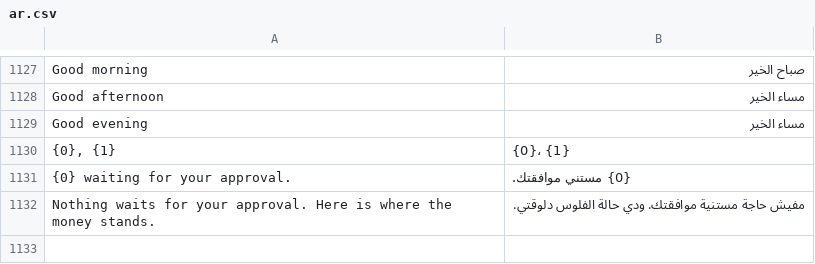
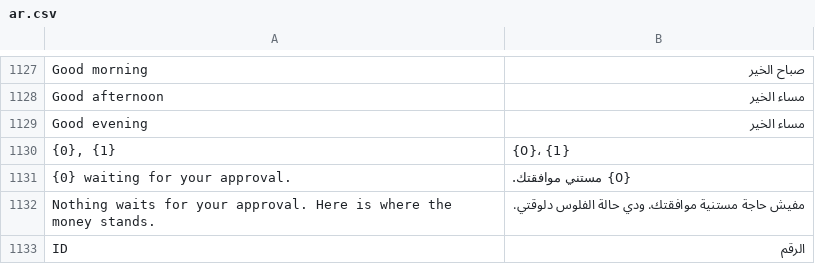
Before and after one commit to tokaM107/integrated-business-platform, a CSV file: apps/imed_erp/imed_erp/translations/ar.csv, drawn as a sheet; only a part is shown, gaps mark what is left out.

```diff
--- a/apps/imed_erp/imed_erp/translations/ar.csv
+++ b/apps/imed_erp/imed_erp/translations/ar.csv
@@ -1132 +1132,2 @@ Good evening,مساء الخير
 Nothing waits for your approval. Here is where the money stands.,مفيش حاجة مستنية موافقتك. ودي حالة الفلوس دلوقتي.
+ID,الرقم
```
Also changed, not shown: 1 other file.
